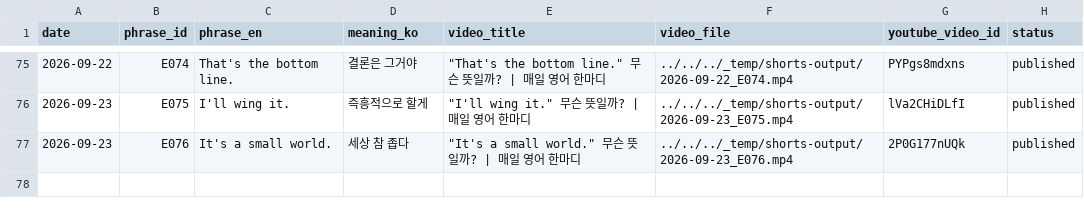
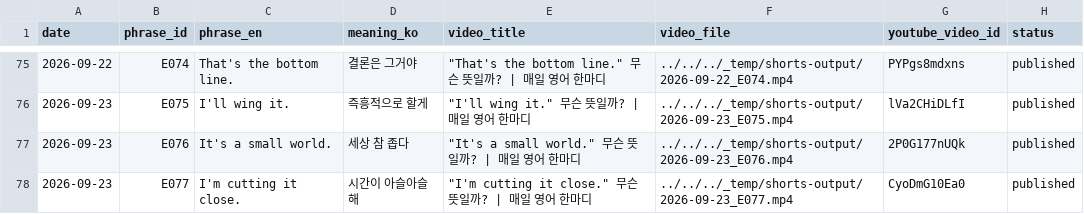
Before and after one commit to 1230-png/Soop1230, a CSV file: channel_200y3b/used_log.csv, drawn as a sheet; only a part is shown, gaps mark what is left out; the diff names each change by its address in the sheet, - before the commit and + after, or states it on an @@ line.

```diff
--- a/channel_200y3b/used_log.csv
+++ b/channel_200y3b/used_log.csv
+row 78: 2026-09-23 | E077 | I'm cutting it close. | 시간이 아슬아슬해 | "I'm cutting it close." 무슨 뜻일까? | 매일 영어 한마디 | ../../../_temp/shorts-output/2026-09-23_E077.mp4 | CyoDmG10Ea0 | published
```
